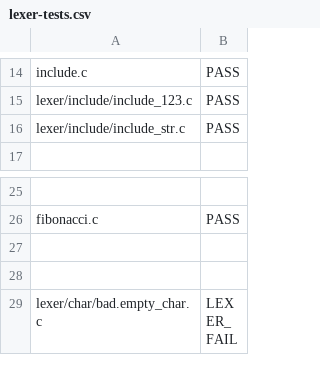
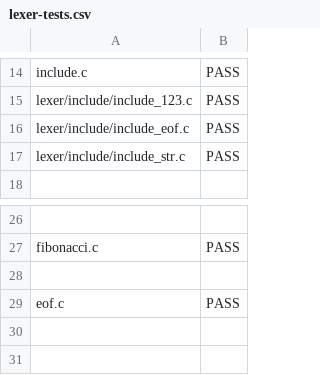
Before and after one commit to JMaio/ct-19-20, a CSV file: py-tester/lexer-tests.csv, drawn as a sheet; only a part is shown, gaps mark what is left out; the shorter side is filled out with more unchanged rows; the diff names each change by its address in the sheet, - before the commit and + after, or states it on an @@ line.

Commit message:
more lexer tests

```diff
--- a/py-tester/lexer-tests.csv
+++ b/py-tester/lexer-tests.csv
+row 16: lexer/include/include_eof.c | PASS
+row 28: (empty)
+row 29: eof.c | PASS
```
Also changed, not shown: 4 other files.
